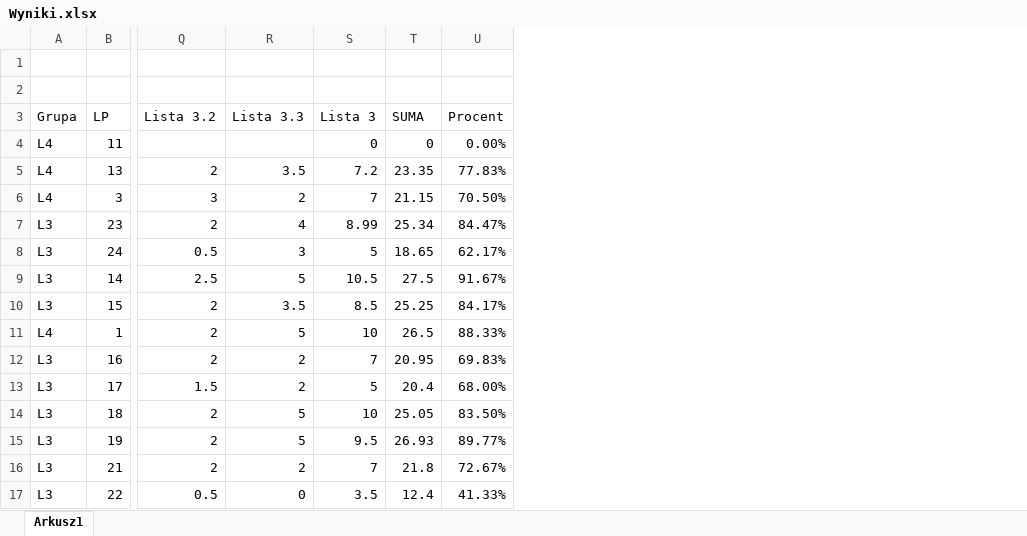
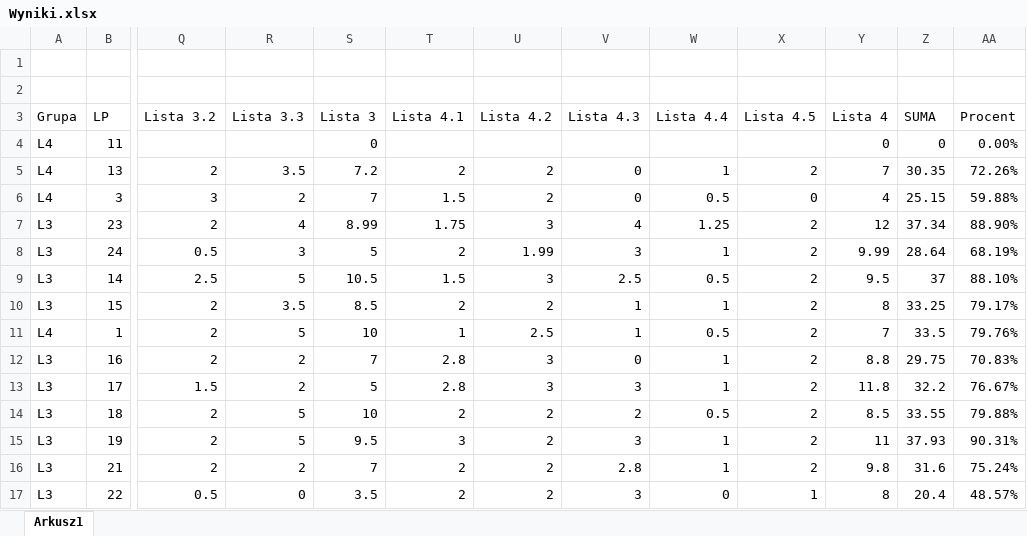
Before and after one commit to mpenarprz/BazyDanychI4, an Excel workbook: Laboratorium/Wyniki.xlsx, sheet Arkusz1, drawn as a sheet; only a part is shown, gaps mark what is left out; values as stored, in another font and other column widths than the file's, no borders; table styles not drawn; addresses are those after the commit; the diff covers the shown part only; the diff names each change by its address in the sheet, - before the commit and + after, or states it on an @@ line.

Commit message:
Lista 4

```diff
--- a/Laboratorium/Wyniki.xlsx (sheet Arkusz1)
+++ b/Laboratorium/Wyniki.xlsx (sheet Arkusz1)
+column T (Lista 4.1), rows 5-17: 2 | 1.5 | 1.75 | 2 | 1.5 | 2 | 1 | 2.8 | 2.8 | 2 | 3 | 2 | 2
+column U (Lista 4.2), rows 5-17: 2 | 2 | 3 | 1.99 | 3 | 2 | 2.5 | 3 | 3 | 2 | 2 | 2 | 2
+column V (Lista 4.3), rows 5-17: 0 | 0 | 4 | 3 | 2.5 | 1 | 1 | 0 | 3 | 2 | 3 | 2.8 | 3
+column W (Lista 4.4), rows 5-17: 1 | 0.5 | 1.25 | 1 | 0.5 | 1 | 0.5 | 1 | 1 | 0.5 | 1 | 1 | 0
+column X (Lista 4.5), rows 5-17: 2 | 0 | 2 | 2 | 2 | 2 | 2 | 2 | 2 | 2 | 2 | 2 | 1
+column Y (Lista 4), rows 4-17: 0 | 7 | 4 | 12 | 9.99 | 9.5 | 8 | 7 | 8.8 | 11.8 | 8.5 | 11 | 9.8 | 8
-Z5 (SUMA): 23.35
+Z5 (SUMA): 30.35
-AA5 (Procent): 77.83%
+AA5 (Procent): 72.26%
-Z6 (SUMA): 21.15
+Z6 (SUMA): 25.15
-AA6 (Procent): 70.50%
+AA6 (Procent): 59.88%
-Z7 (SUMA): 25.34
+Z7 (SUMA): 37.34
-AA7 (Procent): 84.47%
+AA7 (Procent): 88.90%
-Z8 (SUMA): 18.65
+Z8 (SUMA): 28.64
-AA8 (Procent): 62.17%
+AA8 (Procent): 68.19%
-Z9 (SUMA): 27.5
+Z9 (SUMA): 37
-AA9 (Procent): 91.67%
+AA9 (Procent): 88.10%
-Z10 (SUMA): 25.25
+Z10 (SUMA): 33.25
-AA10 (Procent): 84.17%
+AA10 (Procent): 79.17%
-Z11 (SUMA): 26.5
+Z11 (SUMA): 33.5
-AA11 (Procent): 88.33%
+AA11 (Procent): 79.76%
-Z12 (SUMA): 20.95
+Z12 (SUMA): 29.75
-AA12 (Procent): 69.83%
+AA12 (Procent): 70.83%
-Z13 (SUMA): 20.4
+Z13 (SUMA): 32.2
-AA13 (Procent): 68.00%
+AA13 (Procent): 76.67%
-Z14 (SUMA): 25.05
+Z14 (SUMA): 33.55
-AA14 (Procent): 83.50%
+AA14 (Procent): 79.88%
-Z15 (SUMA): 26.93
+Z15 (SUMA): 37.93
-AA15 (Procent): 89.77%
+AA15 (Procent): 90.31%
-Z16 (SUMA): 21.8
+Z16 (SUMA): 31.6
-AA16 (Procent): 72.67%
+AA16 (Procent): 75.24%
-Z17 (SUMA): 12.4
+Z17 (SUMA): 20.4
-AA17 (Procent): 41.33%
+AA17 (Procent): 48.57%
```
Also changed, not shown: 24 edited cells elsewhere in this sheet, formulas that keep their value, 1 other file.
